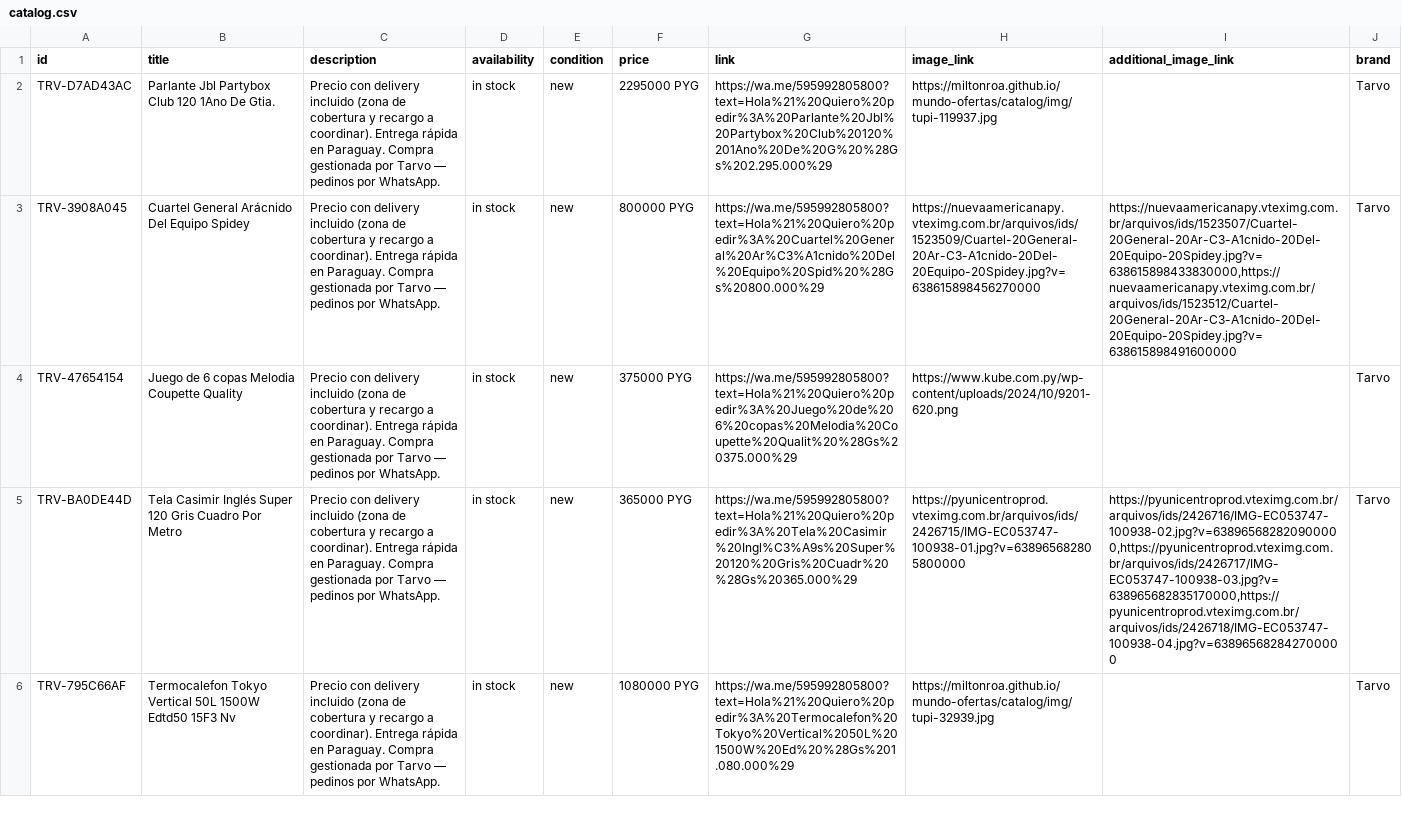
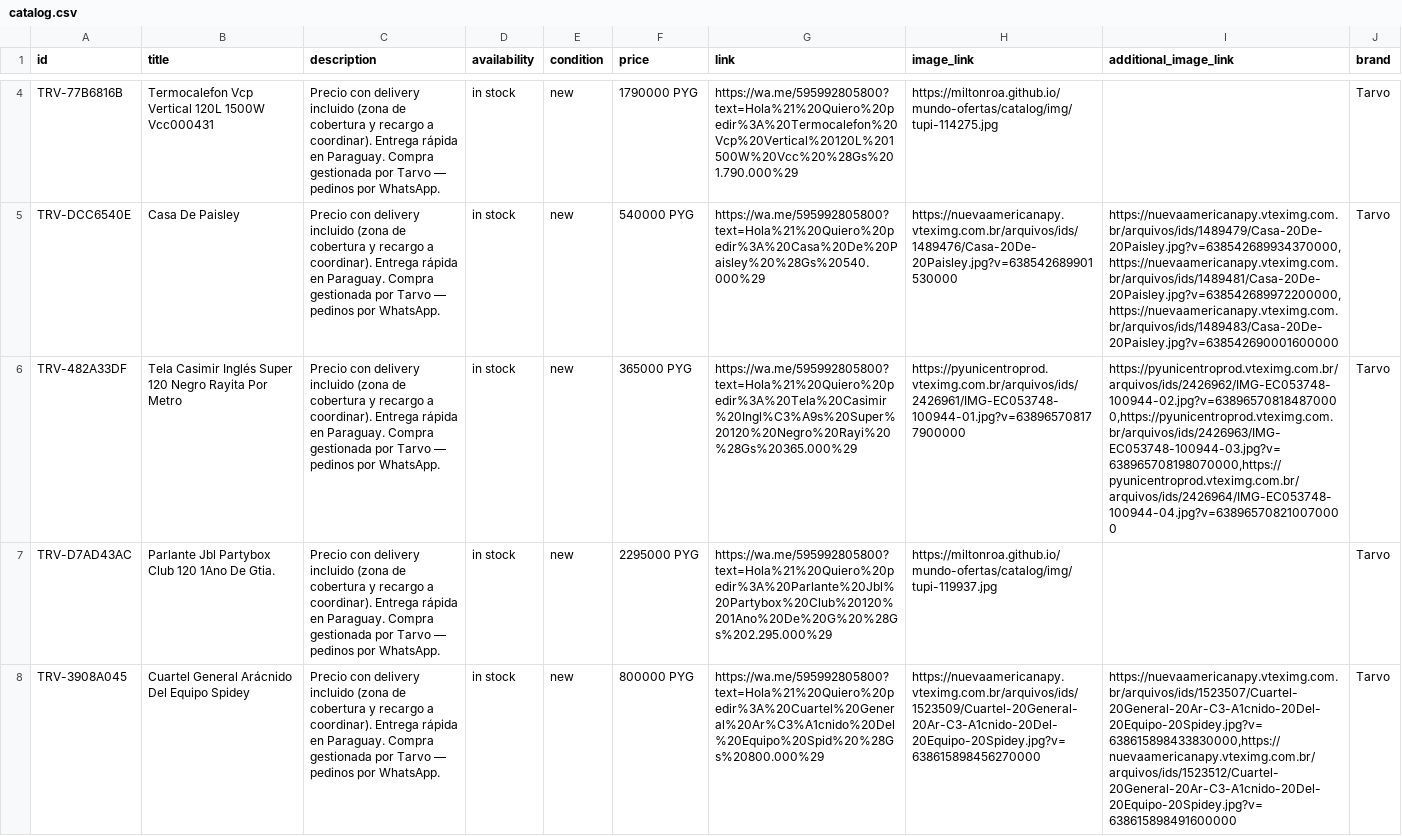
Before and after one commit to MiltonRoa/mundo-ofertas, a CSV file: catalog/catalog.csv, drawn as a sheet; only a part is shown, gaps mark what is left out; the shorter side is filled out with more unchanged rows; the diff covers the shown part only; the diff names each change by its address in the sheet, - before the commit and + after, or states it on an @@ line.

Commit message:
catalogo: 535 productos

```diff
--- a/catalog/catalog.csv
+++ b/catalog/catalog.csv
+row 4: TRV-77B6816B | Termocalefon Vcp Vertical 120L 1500W Vcc000431 | Precio con delivery incluido (zona de cobertura y recargo a coordinar). Entrega rápida en Paraguay. Compra gestionada por Tarvo — pedinos por WhatsApp. | in stock | new | 1790000 PYG | https://wa.me/595992805800?text=Hola%21%20Quiero%20pedir%3A%20Termocalefon%20Vcp%20Vertical%20120L%201500W%20Vcc%20%28Gs%201.790.000%29 | https://miltonroa.github.io/mundo-ofertas/catalog/img/tupi-114275.jpg |  | Tarvo
+row 5: TRV-DCC6540E | Casa De Paisley | Precio con delivery incluido (zona de cobertura y recargo a coordinar). Entrega rápida en Paraguay. Compra gestionada por Tarvo — pedinos por WhatsApp. | in stock | new | 540000 PYG | https://wa.me/595992805800?text=Hola%21%20Quiero%20pedir%3A%20Casa%20De%20Paisley%20%28Gs%20540.000%29 | https://nuevaamericanapy.vteximg.com.br/arquivos/ids/1489476/Casa-20De-20Paisley.jpg?v=638542689901530000 | https://nuevaamericanapy.vteximg.com.br/arquivos/ids/1489479/Casa-20De-20Paisley.jpg?v=638542689934370000,https://nuevaamericanapy.vteximg.com.br/arquivos/ids/1489481/Casa-20De-20Paisley.jpg?v=638542689972200000,https://nuevaamericanapy.vteximg.com.br/arquivos/ids/1489483/Casa-20De-20Paisley.jpg?v=638542690001600000 | Tarvo
+row 6: TRV-482A33DF | Tela Casimir Inglés Super 120 Negro Rayita Por Metro | Precio con delivery incluido (zona de cobertura y recargo a coordinar). Entrega rápida en Paraguay. Compra gestionada por Tarvo — pedinos por WhatsApp. | in stock | new | 365000 PYG | https://wa.me/595992805800?text=Hola%21%20Quiero%20pedir%3A%20Tela%20Casimir%20Ingl%C3%A9s%20Super%20120%20Negro%20Rayi%20%28Gs%20365.000%29 | https://pyunicentroprod.vteximg.com.br/arquivos/ids/2426961/IMG-EC053748-100944-01.jpg?v=638965708177900000 | https://pyunicentroprod.vteximg.com.br/arquivos/ids/2426962/IMG-EC053748-100944-02.jpg?v=638965708184870000,https://pyunicentroprod.vteximg.com.br/arquivos/ids/2426963/IMG-EC053748-100944-03.jpg?v=638965708198070000,https://pyunicentroprod.vteximg.com.br/arquivos/ids/2426964/IMG-EC053748-100944-04.jpg?v=638965708210070000 | Tarvo
```
Also changed, not shown: 2 added rows elsewhere in this file.
